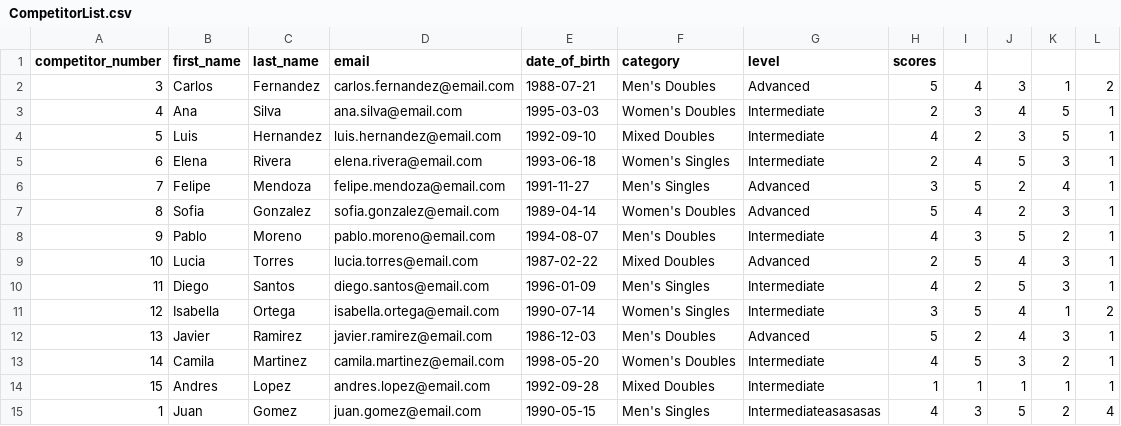
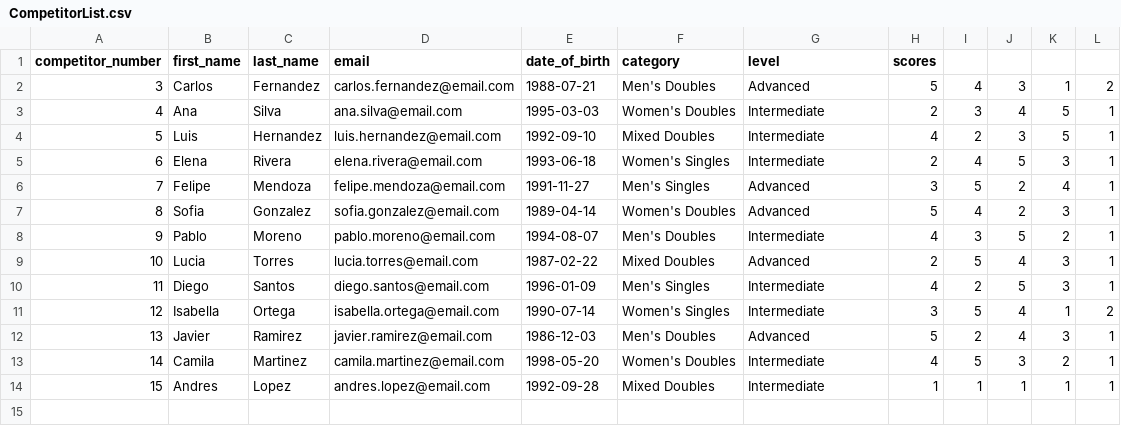
Before and after one commit to farhannbutt/Competition-Program, a CSV file: CompetitorList.csv, drawn as a sheet; the diff names each change by its address in the sheet, - before the commit and + after, or states it on an @@ line.

```diff
--- a/CompetitorList.csv
+++ b/CompetitorList.csv
-row 15: 1 | Juan | Gomez | juan.gomez@email.com | 1990-05-15 | Men's Singles | Intermediateasasasas | 4 | 3 | 5 | 2 | 4
```
Also changed, not shown: 15 other files.
